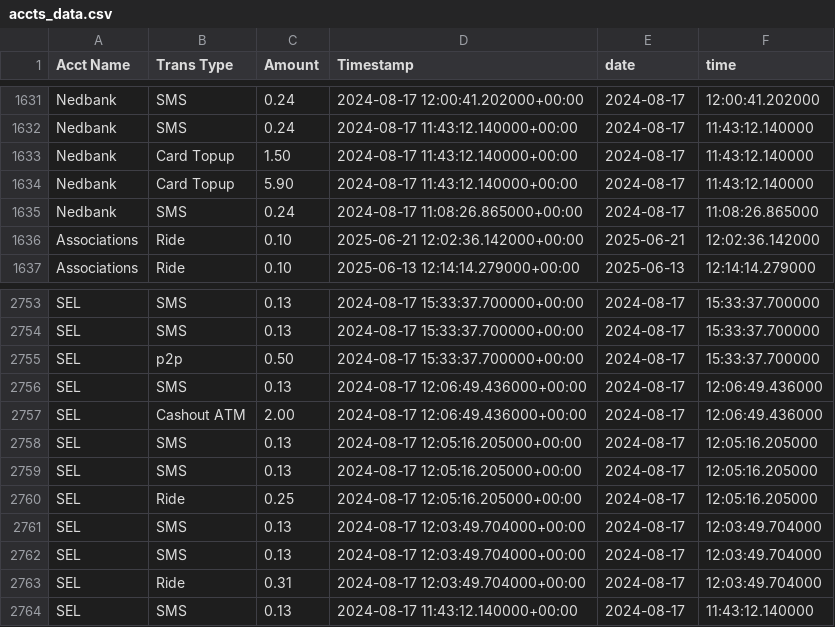
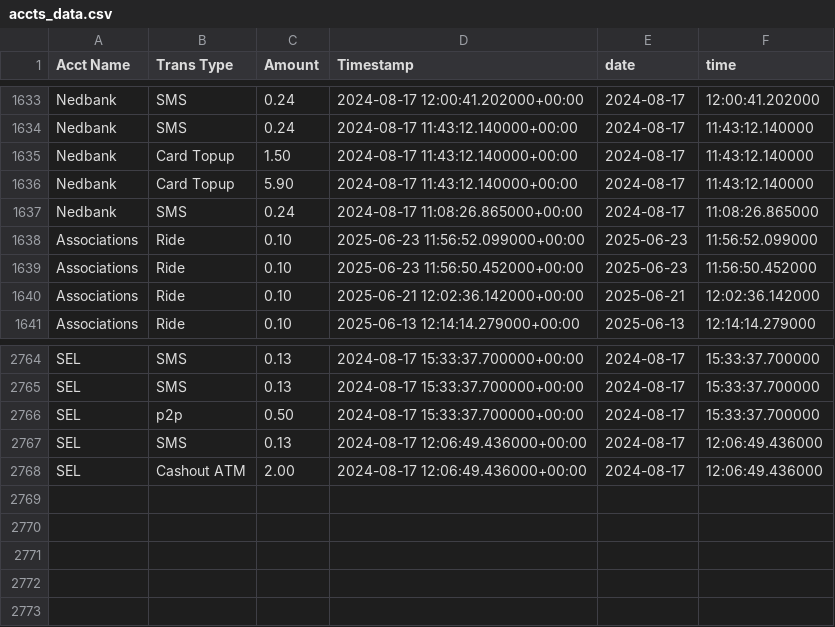
Before and after one commit to Kamal-Moha/WiTaxi-Pay-Analytics-Bhadala, a CSV file: Data/accts_data.csv, drawn as a sheet; only a part is shown, gaps mark what is left out; the diff covers the shown part only.

```diff
--- a/Data/accts_data.csv
+++ b/Data/accts_data.csv
@@ -1635,2 +1637,4 @@ Nedbank,Card Topup,5.90,2024-08-17 11:43:12.140000+00:00,2024-08-17,11:43:12.140
 Nedbank,SMS,0.24,2024-08-17 11:08:26.865000+00:00,2024-08-17,11:08:26.865000
+Associations,Ride,0.10,2025-06-23 11:56:52.099000+00:00,2025-06-23,11:56:52.099000
+Associations,Ride,0.10,2025-06-23 11:56:50.452000+00:00,2025-06-23,11:56:50.452000
 Associations,Ride,0.10,2025-06-21 12:02:36.142000+00:00,2025-06-21,12:02:36.142000
@@ -2757,8 +2768 @@ SEL,SMS,0.13,2024-08-17 12:06:49.436000+00:00,2024-08-17,12:06:49.436000
 SEL,Cashout ATM,2.00,2024-08-17 12:06:49.436000+00:00,2024-08-17,12:06:49.436000
-SEL,SMS,0.13,2024-08-17 12:05:16.205000+00:00,2024-08-17,12:05:16.205000
-SEL,SMS,0.13,2024-08-17 12:05:16.205000+00:00,2024-08-17,12:05:16.205000
-SEL,Ride,0.25,2024-08-17 12:05:16.205000+00:00,2024-08-17,12:05:16.205000
-SEL,SMS,0.13,2024-08-17 12:03:49.704000+00:00,2024-08-17,12:03:49.704000
-SEL,SMS,0.13,2024-08-17 12:03:49.704000+00:00,2024-08-17,12:03:49.704000
-SEL,Ride,0.31,2024-08-17 12:03:49.704000+00:00,2024-08-17,12:03:49.704000
-SEL,SMS,0.13,2024-08-17 11:43:12.140000+00:00,2024-08-17,11:43:12.140000
```
Also changed, not shown: 16 added rows and 7 removed rows elsewhere in this file, Data/data.csv.
